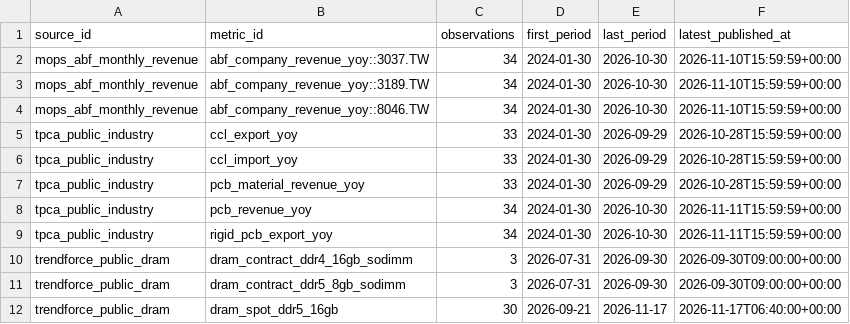
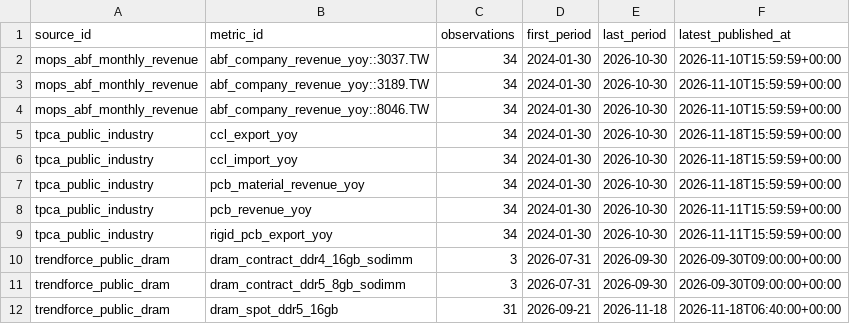
Before and after one commit to wesleylai1123/chain_survey, a CSV file: data/history/free_industry_history_coverage.csv, drawn as a sheet.

```diff
--- a/data/history/free_industry_history_coverage.csv
+++ b/data/history/free_industry_history_coverage.csv
@@ -4,5 +4,5 @@ mops_abf_monthly_revenue,abf_company_revenue_yoy::3189.TW,34,2024-01-30,2026-10-
 mops_abf_monthly_revenue,abf_company_revenue_yoy::8046.TW,34,2024-01-30,2026-10-30,2026-11-10T15:59:59+00:00
-tpca_public_industry,ccl_export_yoy,33,2024-01-30,2026-09-29,2026-10-28T15:59:59+00:00
-tpca_public_industry,ccl_import_yoy,33,2024-01-30,2026-09-29,2026-10-28T15:59:59+00:00
-tpca_public_industry,pcb_material_revenue_yoy,33,2024-01-30,2026-09-29,2026-10-28T15:59:59+00:00
+tpca_public_industry,ccl_export_yoy,34,2024-01-30,2026-10-30,2026-11-18T15:59:59+00:00
+tpca_public_industry,ccl_import_yoy,34,2024-01-30,2026-10-30,2026-11-18T15:59:59+00:00
+tpca_public_industry,pcb_material_revenue_yoy,34,2024-01-30,2026-10-30,2026-11-18T15:59:59+00:00
 tpca_public_industry,pcb_revenue_yoy,34,2024-01-30,2026-10-30,2026-11-11T15:59:59+00:00
@@ -11,2 +11,2 @@ trendforce_public_dram,dram_contract_ddr4_16gb_sodimm,3,2026-07-31,2026-09-30,20
 trendforce_public_dram,dram_contract_ddr5_8gb_sodimm,3,2026-07-31,2026-09-30,2026-09-30T09:00:00+00:00
-trendforce_public_dram,dram_spot_ddr5_16gb,30,2026-09-21,2026-11-17,2026-11-17T06:40:00+00:00
+trendforce_public_dram,dram_spot_ddr5_16gb,31,2026-09-21,2026-11-18,2026-11-18T06:40:00+00:00
```
Also changed, not shown: data/history/free_industry_history_panel.csv, data/history/tpca_industry_history.csv, 5 other files.
